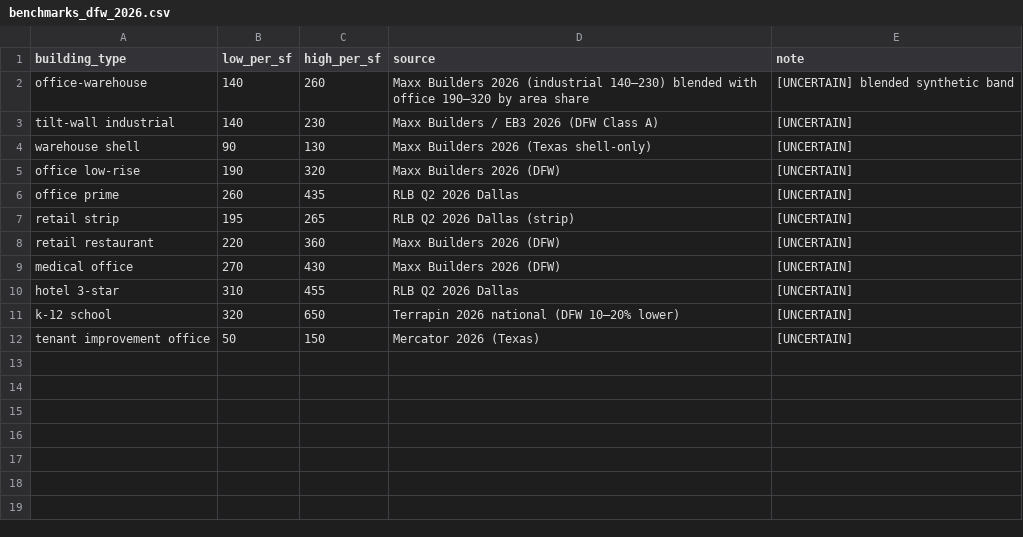
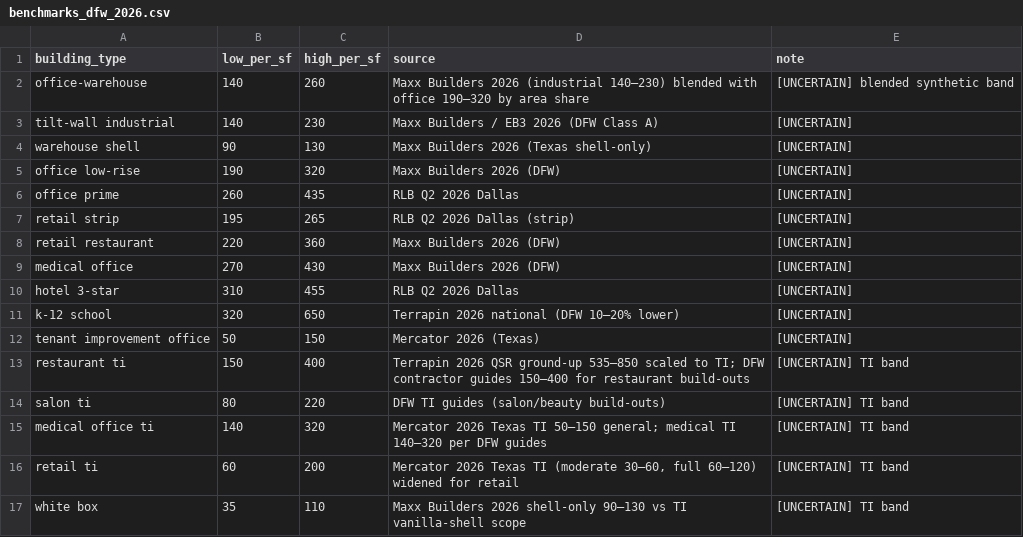
Before and after one commit to hung5112-byte/Construction-Estimate-OS, a CSV file: docs/core/tools/data/estimating/benchmarks_dfw_2026.csv, drawn as a sheet; the diff names each change by its address in the sheet, - before the commit and + after, or states it on an @@ line.

```diff
--- a/docs/core/tools/data/estimating/benchmarks_dfw_2026.csv
+++ b/docs/core/tools/data/estimating/benchmarks_dfw_2026.csv
+row 13: restaurant ti | 150 | 400 | Terrapin 2026 QSR ground-up 535–850 scaled to TI; DFW contractor guides 150–400 for restaurant build-outs | [UNCERTAIN] TI band
+row 14: salon ti | 80 | 220 | DFW TI guides (salon/beauty build-outs) | [UNCERTAIN] TI band
+row 15: medical office ti | 140 | 320 | Mercator 2026 Texas TI 50–150 general; medical TI 140–320 per DFW guides | [UNCERTAIN] TI band
+row 16: retail ti | 60 | 200 | Mercator 2026 Texas TI (moderate 30–60, full 60–120) widened for retail | [UNCERTAIN] TI band
+row 17: white box | 35 | 110 | Maxx Builders 2026 shell-only 90–130 vs TI vanilla-shell scope | [UNCERTAIN] TI band
```
Also changed, not shown: 57 other files.
